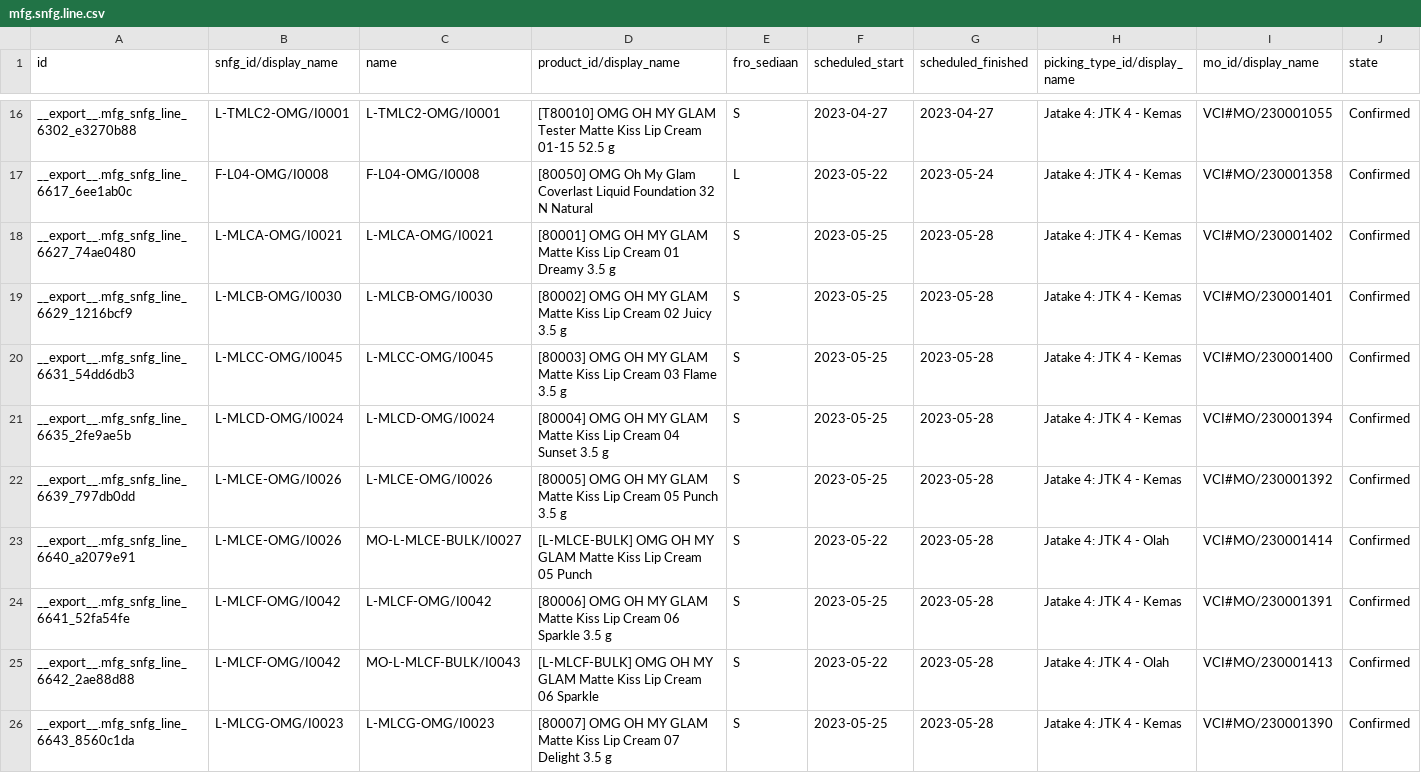
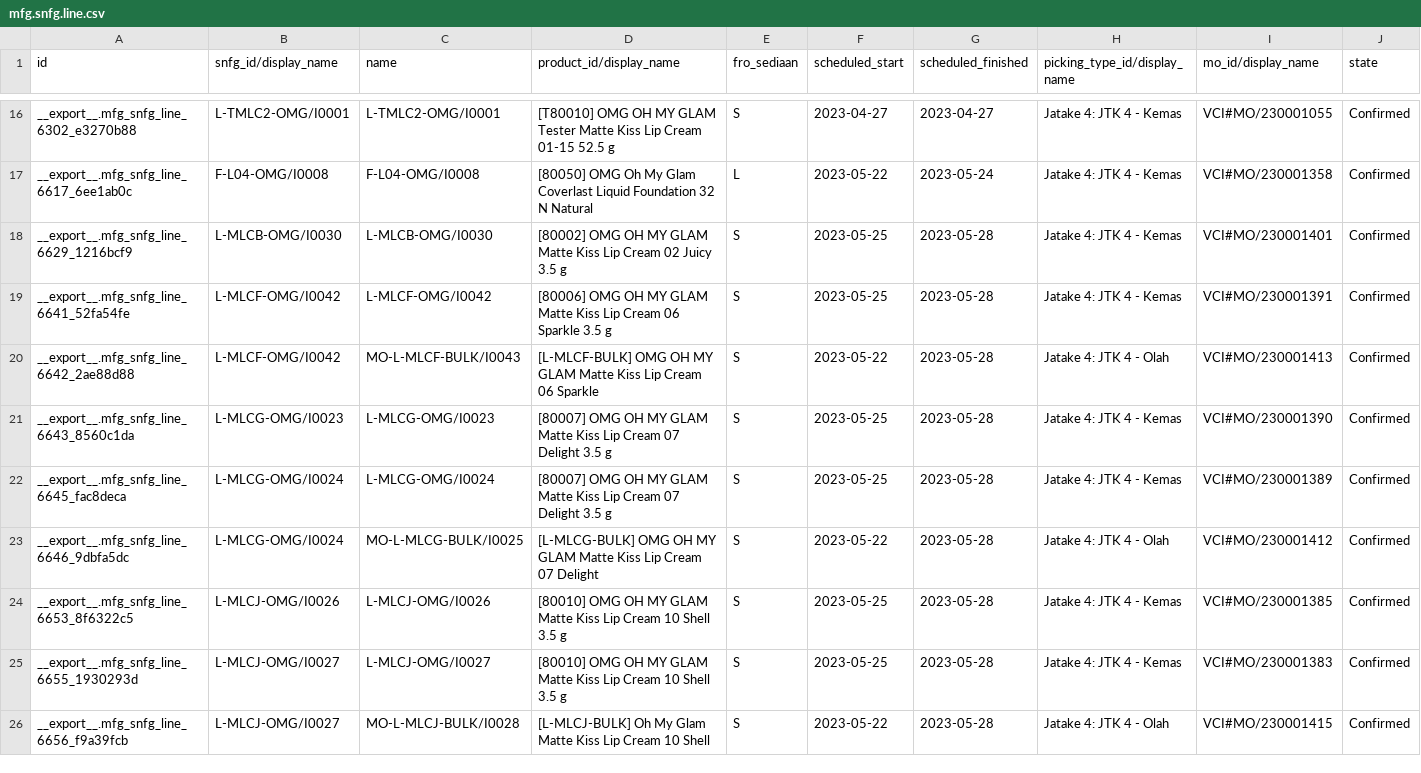
Before and after one commit to adminppl/Files, a CSV file: PARAGON/MO/mfg.snfg.line.csv, drawn as a sheet; only a part is shown, gaps mark what is left out; the shorter side is filled out with more unchanged rows; removed rows and columns are numbered as before the commit, all else as after; rows hold the shown columns only; the diff covers the shown part only; the diff names each change by its address in the sheet, - before the commit and + after, or states it on an @@ line.

```diff
--- a/PARAGON/MO/mfg.snfg.line.csv
+++ b/PARAGON/MO/mfg.snfg.line.csv
-row 18: __export__.mfg_snfg_line_6627_74ae0480 | L-MLCA-OMG/I0021 | L-MLCA-OMG/I0021 | [80001] OMG OH MY GLAM Matte Kiss Lip Cream 01 Dreamy 3.5 g | S | 2023-05-25 | 2023-05-28 | Jatake 4: JTK 4 - Kemas | VCI#MO/230001402 | Confirmed
-row 20: __export__.mfg_snfg_line_6631_54dd6db3 | L-MLCC-OMG/I0045 | L-MLCC-OMG/I0045 | [80003] OMG OH MY GLAM Matte Kiss Lip Cream 03 Flame 3.5 g | S | 2023-05-25 | 2023-05-28 | Jatake 4: JTK 4 - Kemas | VCI#MO/230001400 | Confirmed
-row 21: __export__.mfg_snfg_line_6635_2fe9ae5b | L-MLCD-OMG/I0024 | L-MLCD-OMG/I0024 | [80004] OMG OH MY GLAM Matte Kiss Lip Cream 04 Sunset 3.5 g | S | 2023-05-25 | 2023-05-28 | Jatake 4: JTK 4 - Kemas | VCI#MO/230001394 | Confirmed
-row 22: __export__.mfg_snfg_line_6639_797db0dd | L-MLCE-OMG/I0026 | L-MLCE-OMG/I0026 | [80005] OMG OH MY GLAM Matte Kiss Lip Cream 05 Punch 3.5 g | S | 2023-05-25 | 2023-05-28 | Jatake 4: JTK 4 - Kemas | VCI#MO/230001392 | Confirmed
-row 23: __export__.mfg_snfg_line_6640_a2079e91 | L-MLCE-OMG/I0026 | MO-L-MLCE-BULK/I0027 | [L-MLCE-BULK] OMG OH MY GLAM Matte Kiss Lip Cream 05 Punch | S | 2023-05-22 | 2023-05-28 | Jatake 4: JTK 4 - Olah | VCI#MO/230001414 | Confirmed
```
Also changed, not shown: 1 added row and 10 removed rows elsewhere in this file, PARAGON/MO/stock.picking Paragon.csv, PARAGON/MO/stock.picking Varcos.csv, 2 other files.
